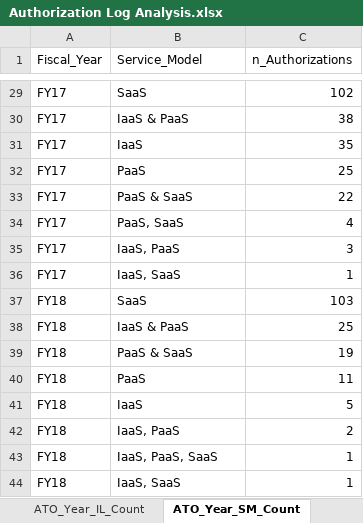
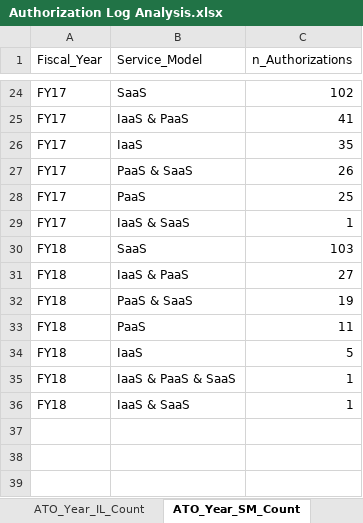
Before and after one commit to theclearinggt3/FedRAMP_Authorization_Log, an Excel workbook: Authorization Log Analysis.xlsx, sheet ATO_Year_SM_Count, drawn as a sheet; only a part is shown, gaps mark what is left out; values as stored, in another font and other column widths than the file's, no borders; removed rows and columns are numbered as before the commit, all else as after; the diff covers the shown part only; the diff names each change by its address in the sheet, - before the commit and + after, or states it on an @@ line.

```diff
--- a/Authorization Log Analysis.xlsx (sheet ATO_Year_SM_Count)
+++ b/Authorization Log Analysis.xlsx (sheet ATO_Year_SM_Count)
-C25 (n_Authorizations): 38
+C25 (n_Authorizations): 41
+row 27: FY17 | PaaS & SaaS | 26
-row 33: FY17 | PaaS & SaaS | 22
-row 34: FY17 | PaaS, SaaS | 4
-row 35: FY17 | IaaS, PaaS | 3
-B29 (Service_Model): IaaS, SaaS
+B29 (Service_Model): IaaS & SaaS
-C31 (n_Authorizations): 25
+C31 (n_Authorizations): 27
-row 42: FY18 | IaaS, PaaS | 2
-B35 (Service_Model): IaaS, PaaS, SaaS
+B35 (Service_Model): IaaS & PaaS & SaaS
-B36 (Service_Model): IaaS, SaaS
+B36 (Service_Model): IaaS & SaaS
```
Also changed, not shown: 1 added row, 6 removed rows and 5 edited cells elsewhere in this sheet, sheet Cleaned, sheet ATO_SM_Count, sheet ATO_IL_Count, other sheet tabs, 14 other files.
